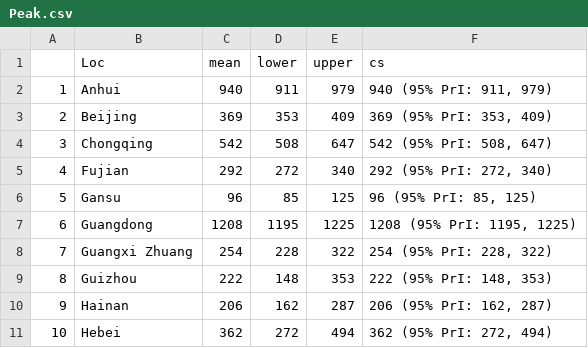
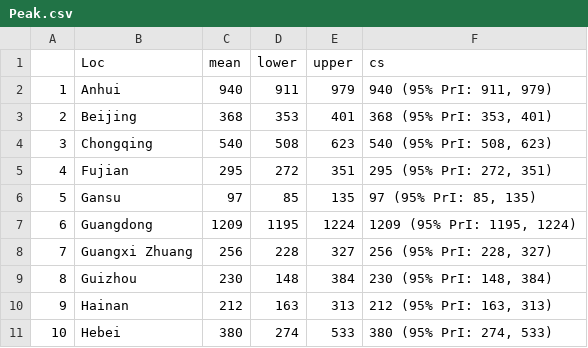
Before and after one commit to COVID-19-Modelling/Bass-COVID-19, a CSV file: Output/Table/Peak.csv, drawn as a sheet; only a part is shown; the diff covers the shown part only.

```diff
--- a/Output/Table/Peak.csv
+++ b/Output/Table/Peak.csv
@@ -2,10 +2,10 @@
 "1","Anhui",940,911,979,"940 (95% PrI: 911, 979)"
-"2","Beijing",369,353,409,"369 (95% PrI: 353, 409)"
-"3","Chongqing",542,508,647,"542 (95% PrI: 508, 647)"
-"4","Fujian",292,272,340,"292 (95% PrI: 272, 340)"
-"5","Gansu",96,85,125,"96 (95% PrI: 85, 125)"
-"6","Guangdong",1208,1195,1225,"1208 (95% PrI: 1195, 1225)"
-"7","Guangxi Zhuang",254,228,322,"254 (95% PrI: 228, 322)"
-"8","Guizhou",222,148,353,"222 (95% PrI: 148, 353)"
-"9","Hainan",206,162,287,"206 (95% PrI: 162, 287)"
-"10","Hebei",362,272,494,"362 (95% PrI: 272, 494)"
+"2","Beijing",368,353,401,"368 (95% PrI: 353, 401)"
+"3","Chongqing",540,508,623,"540 (95% PrI: 508, 623)"
+"4","Fujian",295,272,351,"295 (95% PrI: 272, 351)"
+"5","Gansu",97,85,135,"97 (95% PrI: 85, 135)"
+"6","Guangdong",1209,1195,1224,"1209 (95% PrI: 1195, 1224)"
+"7","Guangxi Zhuang",256,228,327,"256 (95% PrI: 228, 327)"
+"8","Guizhou",230,148,384,"230 (95% PrI: 148, 384)"
+"9","Hainan",212,163,313,"212 (95% PrI: 163, 313)"
+"10","Hebei",380,274,533,"380 (95% PrI: 274, 533)"
```
Also changed, not shown: 60 edited cells elsewhere in this file, Output/Table/BayesFactor.csv, Output/Table/EstBassSIR.csv, 9 other files.
